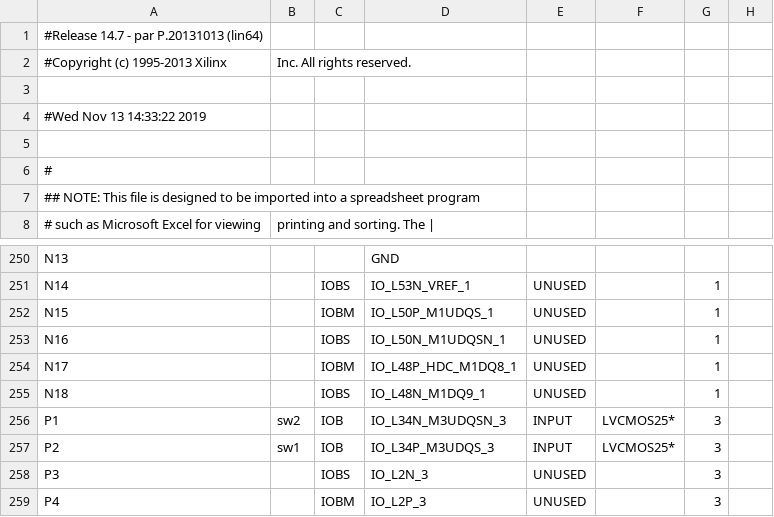
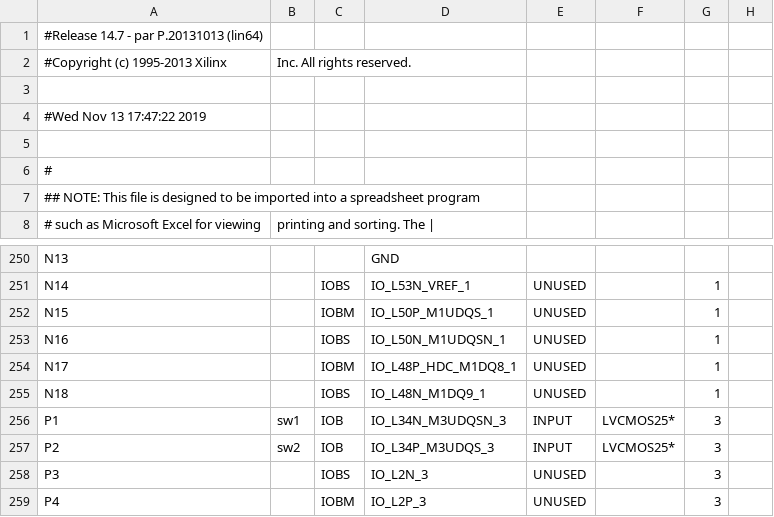
Before and after one commit to troykollar/Embedded, a CSV file: finalproj/ISE/VGAWrite_pad.csv, drawn as a sheet; only a part is shown, gaps mark what is left out; the diff names each change by its address in the sheet, - before the commit and + after, or states it on an @@ line.

```diff
--- a/finalproj/ISE/VGAWrite_pad.csv
+++ b/finalproj/ISE/VGAWrite_pad.csv
-A4: #Wed Nov 13 14:33:22 2019
+A4: #Wed Nov 13 17:47:22 2019
-B256: sw2
+B256: sw1
-B257: sw1
+B257: sw2
```
Also changed, not shown: 45 other files.
